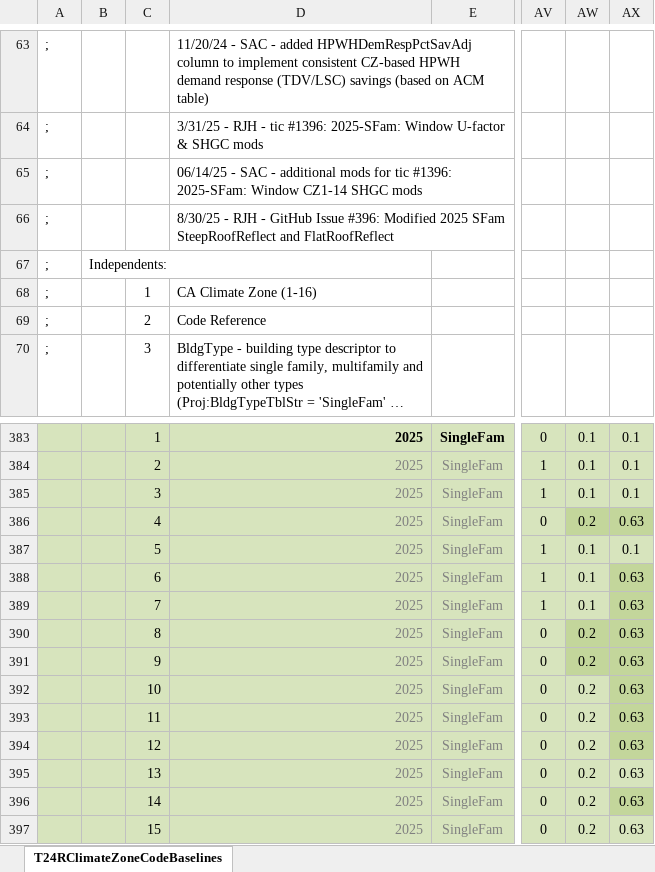
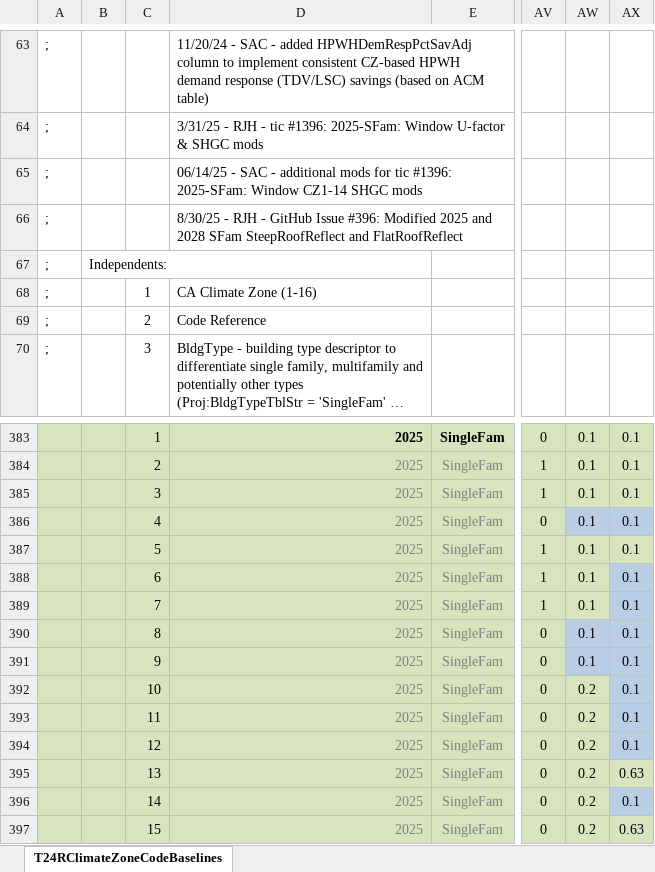
Before and after one commit to california-energy-commission/CBECC, an Excel workbook: RulesetSrc/T24SFam/To-Docu/T24RClimateZoneCodeBaselines.xlsx, sheet T24RClimateZoneCodeBaselines, drawn as a sheet; only a part is shown, gaps mark what is left out; long unchanged cells end in …; values as stored, in another font and other column widths than the file's, no borders; the diff names each change by its address in the sheet, - before the commit and + after, or states it on an @@ line.

Commit message:
Issue #396 Additional table lookup updates

```diff
--- a/RulesetSrc/T24SFam/To-Docu/T24RClimateZoneCodeBaselines.xlsx (sheet T24RClimateZoneCodeBaselines)
+++ b/RulesetSrc/T24SFam/To-Docu/T24RClimateZoneCodeBaselines.xlsx (sheet T24RClimateZoneCodeBaselines)
-D66: …Modified 2025 SFam SteepRoofReflect…
+D66: …Modified 2025 and 2028 SFam SteepRoofReflect…
-AW386: 0.2
+AW386: 0.1
-AW386:AX386 fill: #C3D69B
+AW386:AX386 fill: #B9CDE5
-AX386: 0.63
+AX386: 0.1
-AX388:AX394: 0.63
+AX388:AX394: 0.1
-AX388:AX389 fill: #C3D69B
+AX388:AX389 fill: #B9CDE5
-AW390:AW391: 0.2
+AW390:AW391: 0.1
-AW390:AX391 fill: #C3D69B
+AW390:AX391 fill: #B9CDE5
-AX392:AX394 fill: #C3D69B
+AX392:AX394 fill: #B9CDE5
-AX396: 0.63
+AX396: 0.1
-AX396 fill: #C3D69B
+AX396 fill: #B9CDE5
```
Also changed, not shown: 1 other file.
